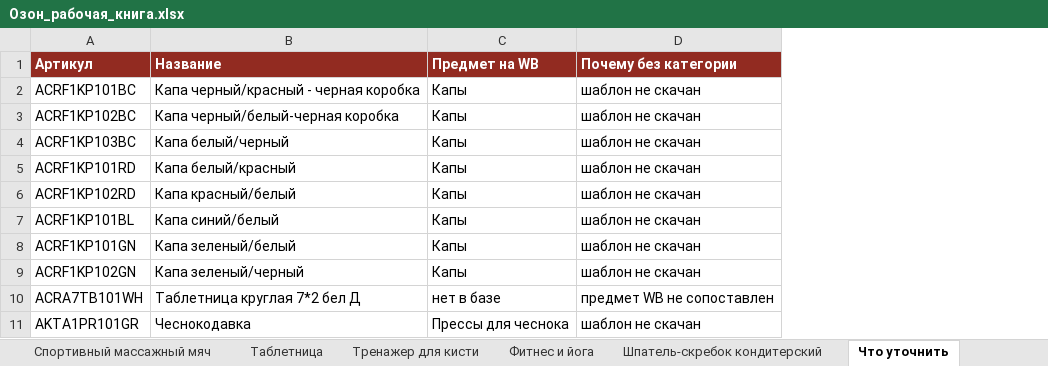
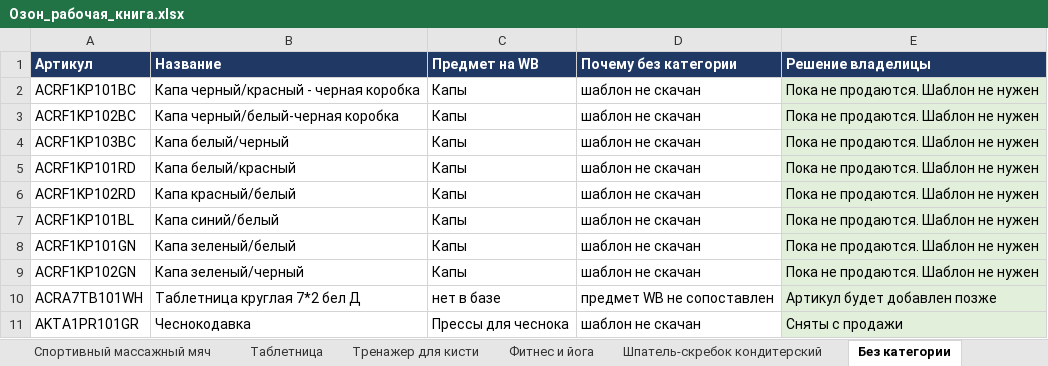
Before and after one commit to Arsid0305/SellerBase, an Excel workbook: docs/ozon/Озон_рабочая_книга.xlsx, sheet Без категории, drawn as a sheet; values as stored, in another font and other column widths than the file's, no borders; the diff names each change by its address in the sheet, - before the commit and + after, or states it on an @@ line.

```diff
--- a/docs/ozon/Озон_рабочая_книга.xlsx (sheet Без категории)
+++ b/docs/ozon/Озон_рабочая_книга.xlsx (sheet Без категории)
-sheet tab: Что уточнить
+sheet tab: Без категории
+column E (Решение владелицы), rows 2-11: Пока не продаются. Шаблон не нужен | Пока не продаются. Шаблон не нужен | Пока не продаются. Шаблон не нужен | Пока не продаются. Шаблон не нужен | Пока не продаются. Шаблон не нужен | Пока не продаются. Шаблон не нужен | Пока не продаются. Шаблон не нужен | Пока не продаются. Шаблон не нужен | Артикул будет добавлен позже | Сняты с продажи
-A1:D1 fill: #922B21
+A1:D1 fill: #1F3864
```
Also changed, not shown: 2 other files.
